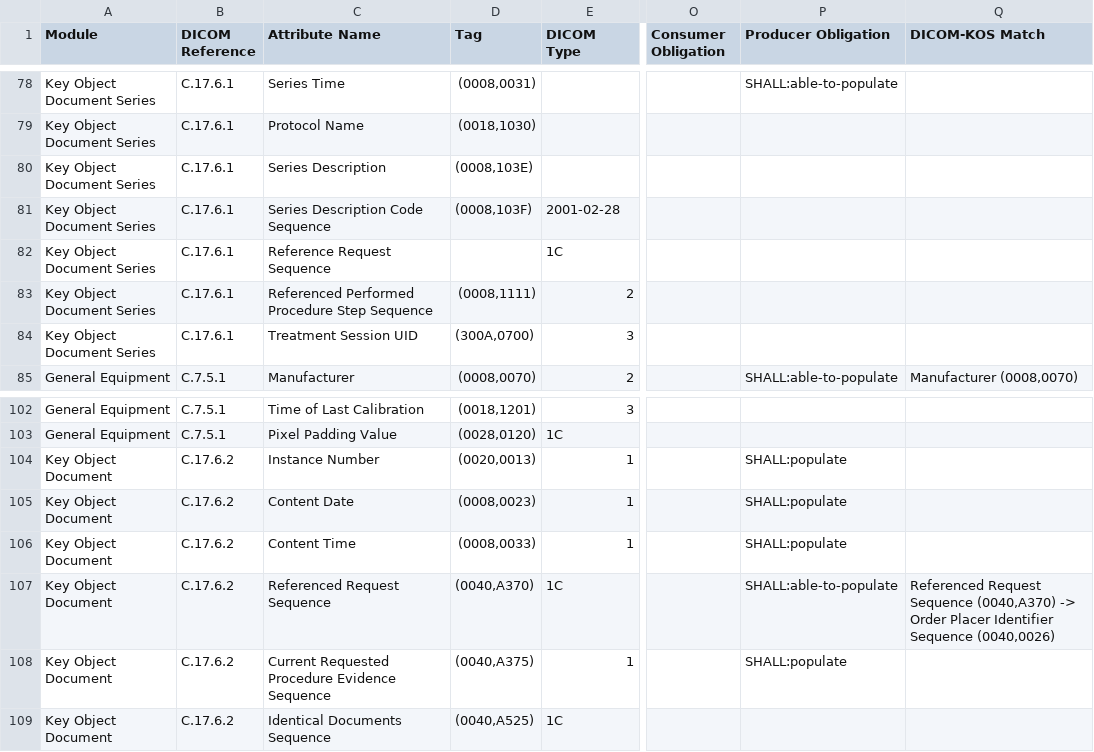
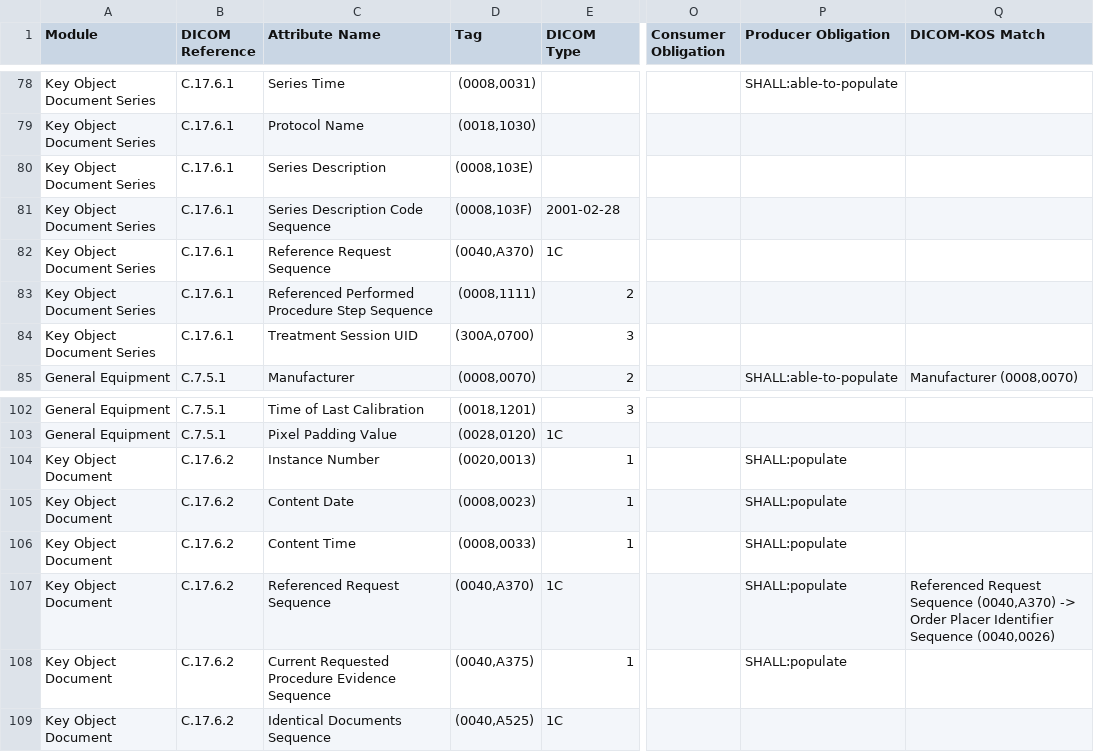
Before and after one commit to bvdh/hl7eu-imaging-manifest-ai-implementer, a CSV file: ai-result/step11-dicom-module-fhir-obligations.csv, drawn as a sheet; only a part is shown, gaps mark what is left out; the diff names each change by its address in the sheet, - before the commit and + after, or states it on an @@ line.

Commit message:
data: Add new lock files for DICOM obligations and update reference request sequence in module obligations CSV (4 files)

```diff
--- a/ai-result/step11-dicom-module-fhir-obligations.csv
+++ b/ai-result/step11-dicom-module-fhir-obligations.csv
-D82 (Tag): (empty)
+D82 (Tag): (0040,A370)
-P107 (Producer Obligation): SHALL:able-to-populate
+P107 (Producer Obligation): SHALL:populate
```
Also changed, not shown: 3 other files.
